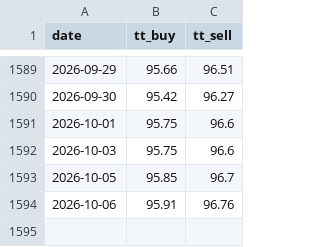
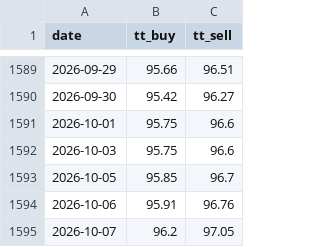
Before and after one commit to xfina-dev/xfina-data, a CSV file: v1/fx/sbi-forex-card-usd.csv, drawn as a sheet; only a part is shown, gaps mark what is left out; the diff names each change by its address in the sheet, - before the commit and + after, or states it on an @@ line.

```diff
--- a/v1/fx/sbi-forex-card-usd.csv
+++ b/v1/fx/sbi-forex-card-usd.csv
+row 1595: 2026-10-07 | 96.2 | 97.05
```
Also changed, not shown: v1/manifests/bis-usd-inr.csv, v1/manifests/sbi-forex-card-usd.csv, 1 other file.
